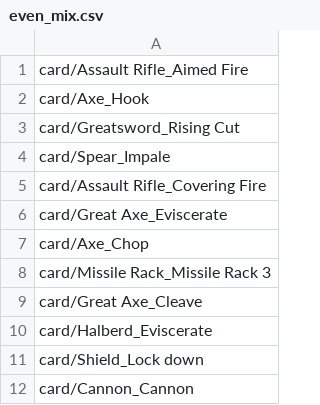
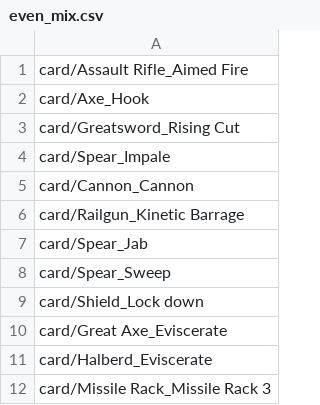
Before and after one commit to thesilencelies/mobileSuitGame, a CSV file: simulation/decks/even_mix.csv, drawn as a sheet.

```diff
--- a/simulation/decks/even_mix.csv
+++ b/simulation/decks/even_mix.csv
@@ -4,9 +4,9 @@ card/Greatsword_Rising Cut
 card/Spear_Impale
-card/Assault Rifle_Covering Fire
+card/Cannon_Cannon
+card/Railgun_Kinetic Barrage
+card/Spear_Jab
+card/Spear_Sweep
+card/Shield_Lock down
 card/Great Axe_Eviscerate
-card/Axe_Chop
+card/Halberd_Eviscerate
 card/Missile Rack_Missile Rack 3
-card/Great Axe_Cleave
-card/Halberd_Eviscerate
-card/Shield_Lock down
-card/Cannon_Cannon
```
Also changed, not shown: simulation/decks/only_attack_high.csv, simulation/decks/only_attack_mid.csv, 12 other files.
